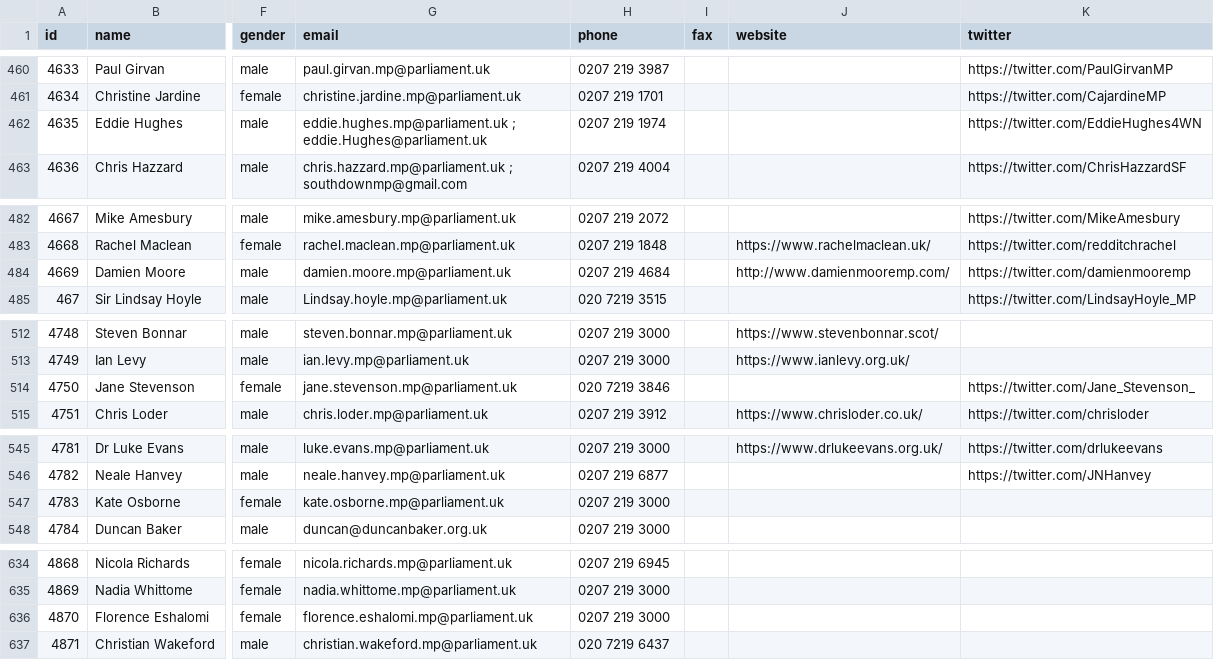
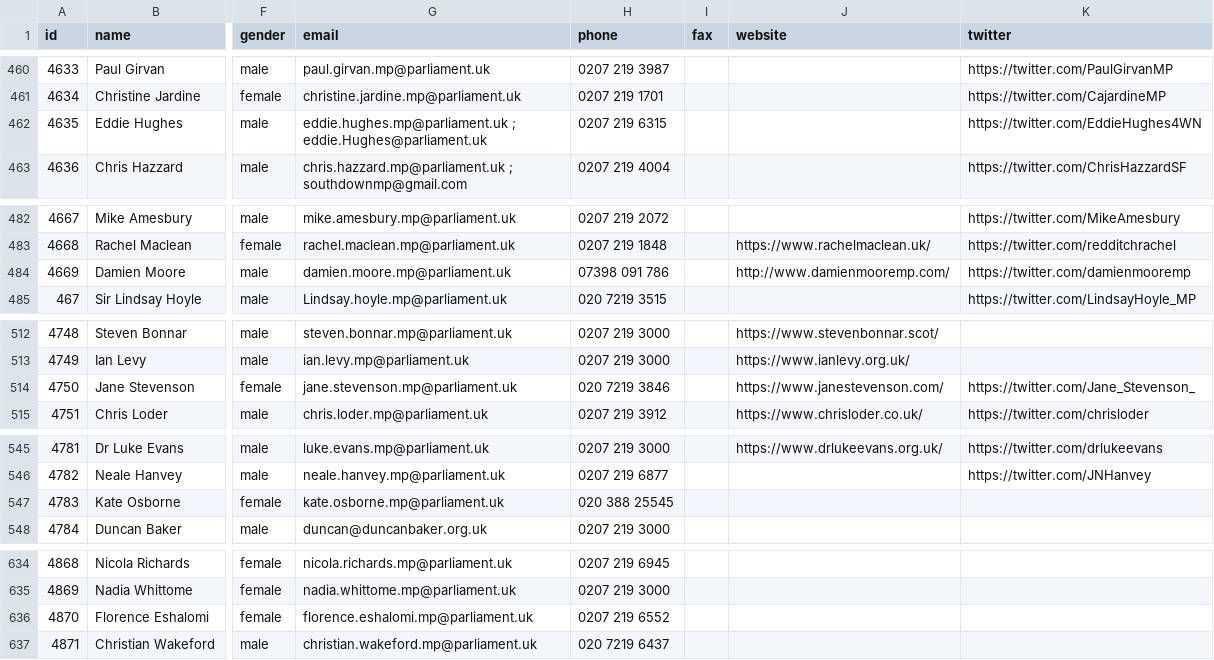
Before and after one commit to loudspeek/representa, a CSV file: data/UK/Commons/sources/morph/parliament.csv, drawn as a sheet; only a part is shown, gaps mark what is left out; the diff covers the shown part only; the diff names each change by its address in the sheet, - before the commit and + after, or states it on an @@ line.

```diff
--- a/data/UK/Commons/sources/morph/parliament.csv
+++ b/data/UK/Commons/sources/morph/parliament.csv
-H462 (phone): 0207 219 1974
+H462 (phone): 0207 219 6315
-H484 (phone): 0207 219 4684
+H484 (phone): 07398 091 786
-J514 (website): (empty)
+J514 (website): https://www.janestevenson.com/
-H547 (phone): 0207 219 3000
+H547 (phone): 020 388 25545
-H636 (phone): 0207 219 3000
+H636 (phone): 0207 219 6552
```
Also changed, not shown: 33 edited cells elsewhere in this file, 15 other files.
